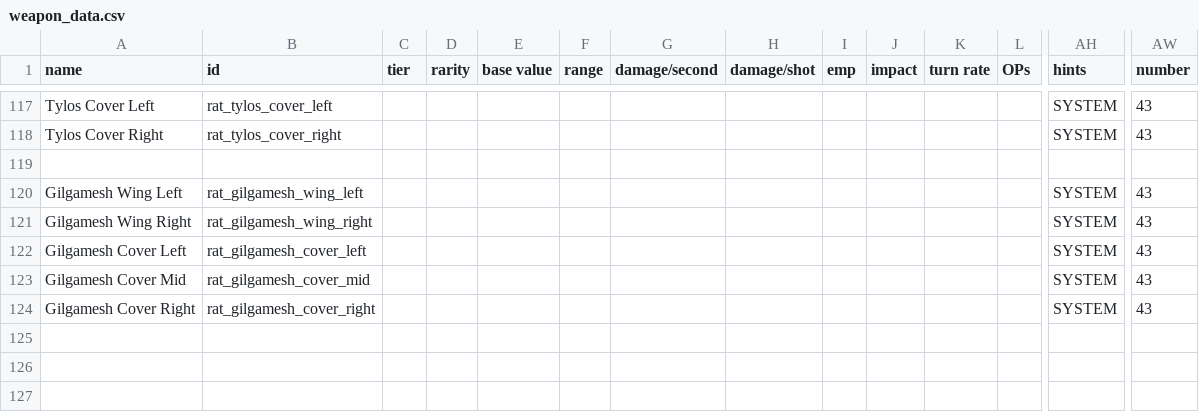
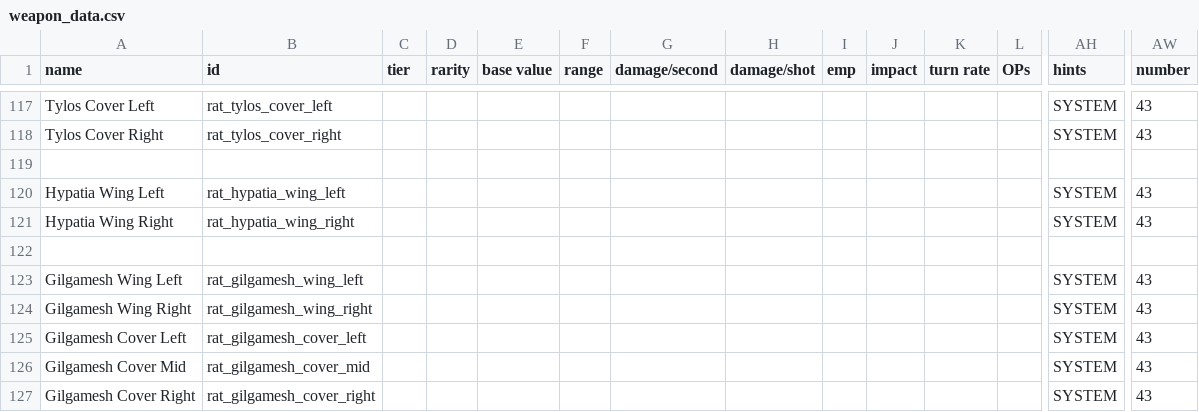
Before and after one commit to Lukas22041/Random-Assortment-of-Things, a CSV file: data/weapons/weapon_data.csv, drawn as a sheet; only a part is shown, gaps mark what is left out; rows hold the shown columns only; the diff names each change by its address in the sheet, - before the commit and + after, or states it on an @@ line.

```diff
--- a/data/weapons/weapon_data.csv
+++ b/data/weapons/weapon_data.csv
+row 120: Hypatia Wing Left | rat_hypatia_wing_left |  |  |  |  |  |  |  |  |  |  | SYSTEM | 43
+row 121: Hypatia Wing Right | rat_hypatia_wing_right |  |  |  |  |  |  |  |  |  |  | SYSTEM | 43
+row 122: (empty)
```
Also changed, not shown: data/hulls/ship_data.csv, 13 other files.
